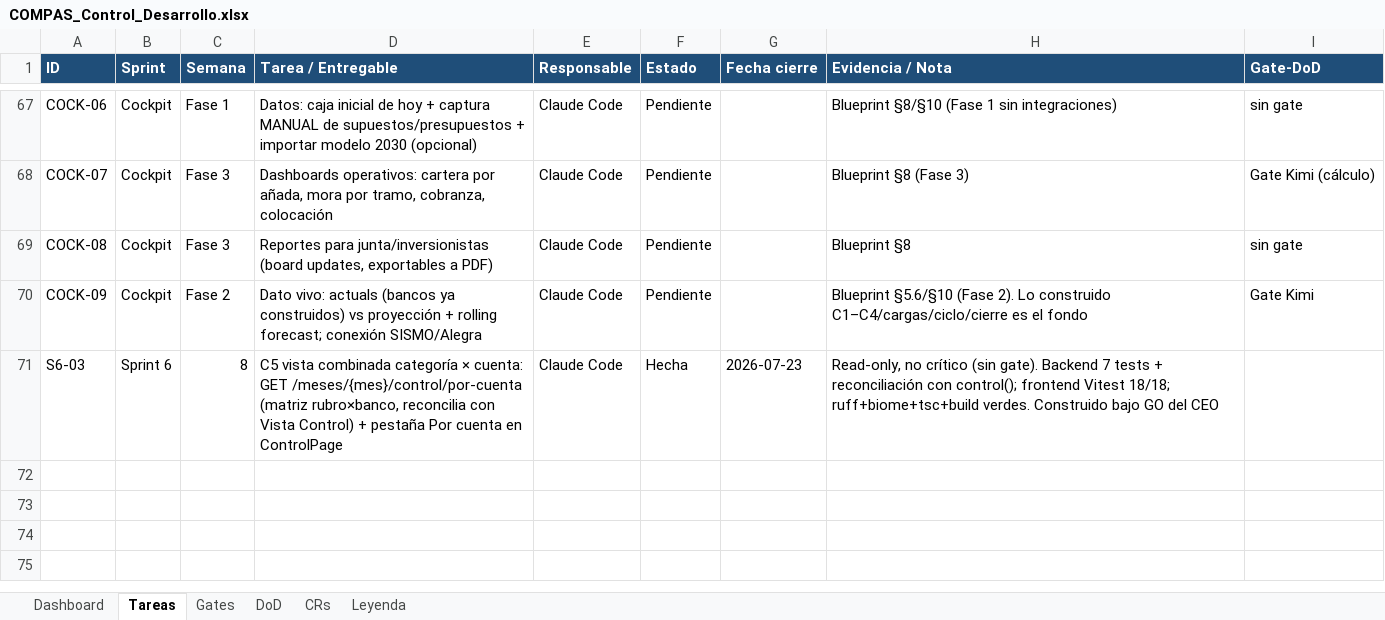
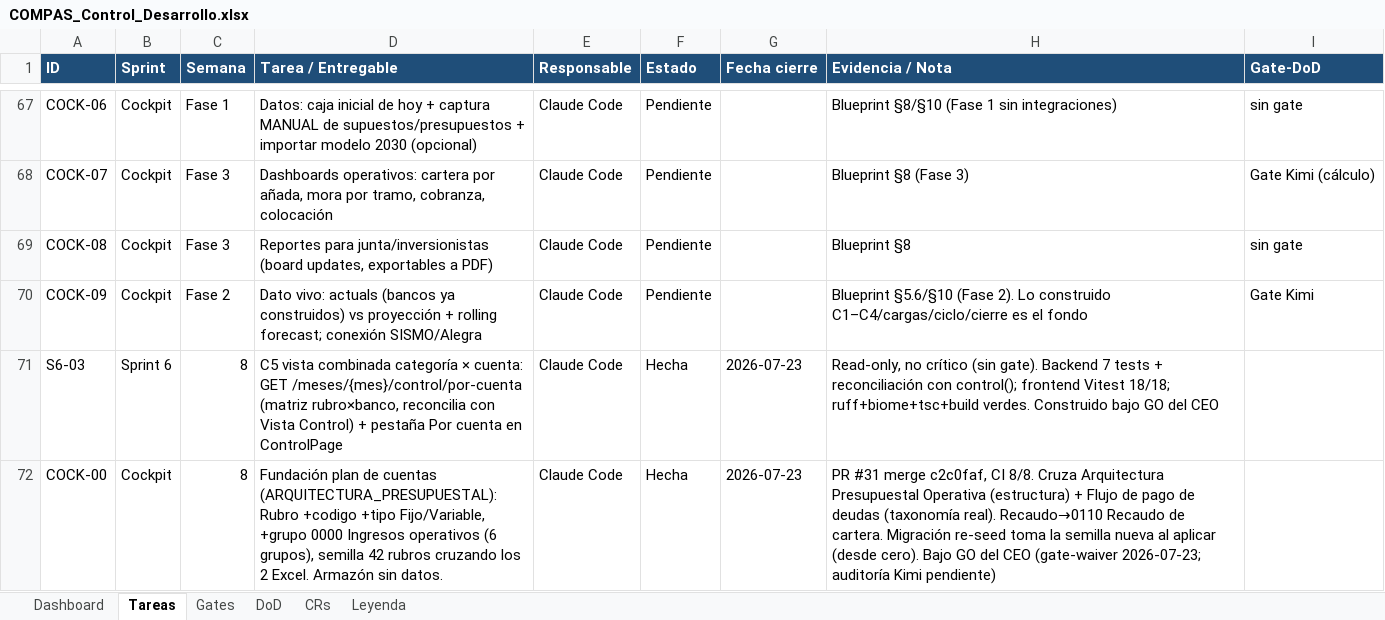
Before and after one commit to RoddosColombia/compas, an Excel workbook: docs/COMPAS_Control_Desarrollo.xlsx, sheet Tareas, drawn as a sheet; only a part is shown, gaps mark what is left out; values as stored, in another font and other column widths than the file's, no borders; the diff names each change by its address in the sheet, - before the commit and + after, or states it on an @@ line.

```diff
--- a/docs/COMPAS_Control_Desarrollo.xlsx (sheet Tareas)
+++ b/docs/COMPAS_Control_Desarrollo.xlsx (sheet Tareas)
+row 72: COCK-00 | Cockpit | 8 | Fundación plan de cuentas (ARQUITECTURA_PRESUPUESTAL): Rubro +codigo +tipo Fijo/Variable, +grupo 0000 Ingresos operativos (6 grupos), semilla 42 rubros cruzando los 2 Excel. Armazón sin datos. | Claude Code | Hecha | 2026-07-23 | PR #31 merge c2c0faf, CI 8/8. Cruza Arquitectura Presupuestal Operativa (estructura) + Flujo de pago de deudas (taxonomía real). Recaudo→0110 Recaudo de cartera. Migración re-seed toma la semilla nueva al aplicar (desde cero). Bajo GO del CEO (gate-waiver 2026-07-23; auditoría Kimi pendiente)
```
Also changed, not shown: sheet Gates.
